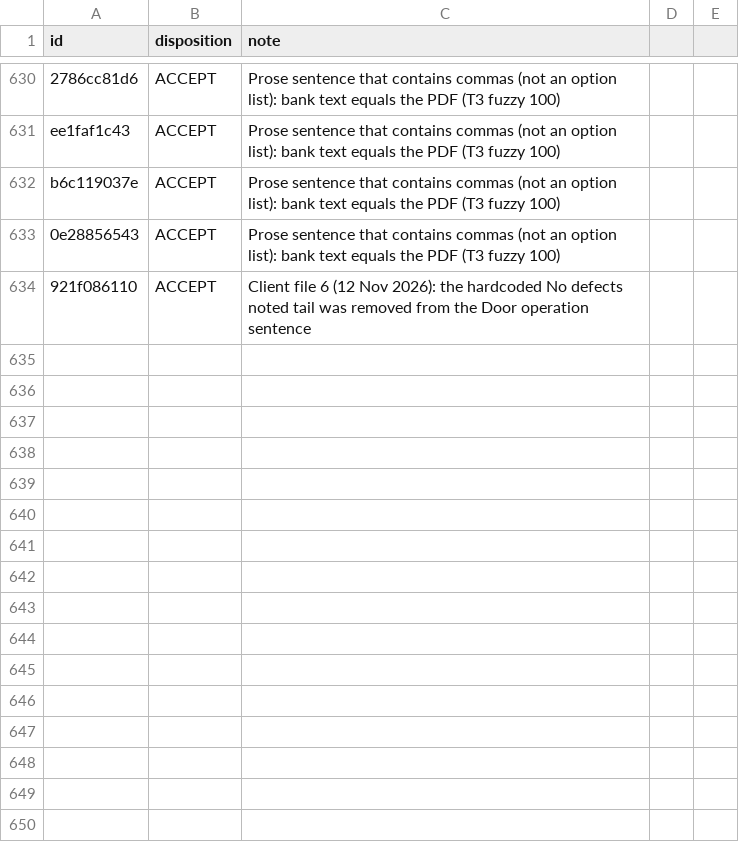
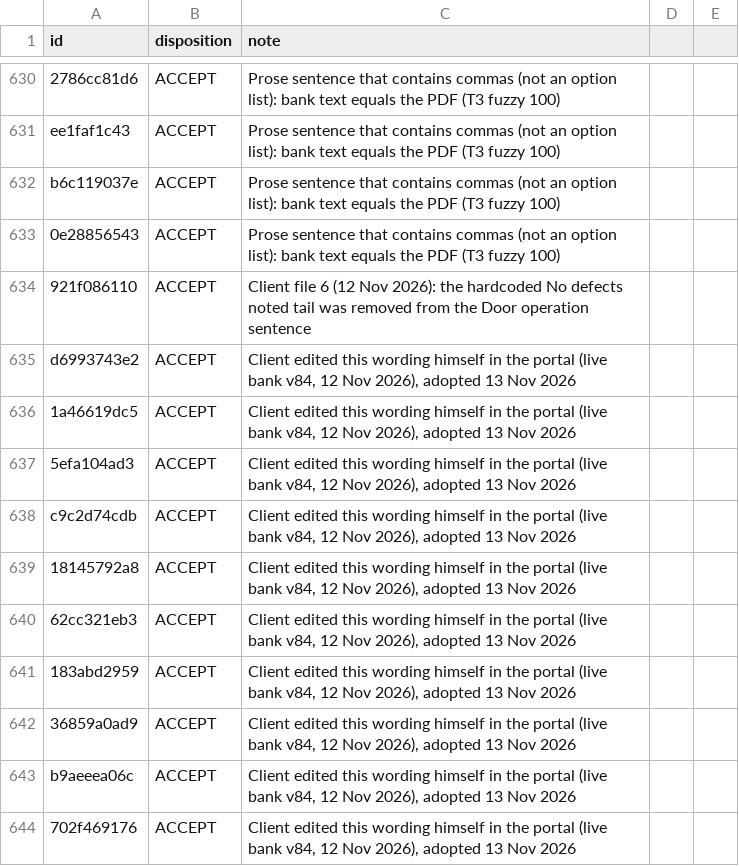
Before and after one commit to Anwaaralikhan550/survey-scriber, a CSV file: tool/phrase_audit/verbatim/ledger_decisions.csv, drawn as a sheet; only a part is shown, gaps mark what is left out; the diff names each change by its address in the sheet, - before the commit and + after, or states it on an @@ line.

```diff
--- a/tool/phrase_audit/verbatim/ledger_decisions.csv
+++ b/tool/phrase_audit/verbatim/ledger_decisions.csv
+row 635: d6993743e2 | ACCEPT | Client edited this wording himself in the portal (live bank v84, 12 Nov 2026), adopted 13 Nov 2026
+row 636: 1a46619dc5 | ACCEPT | Client edited this wording himself in the portal (live bank v84, 12 Nov 2026), adopted 13 Nov 2026
+row 637: 5efa104ad3 | ACCEPT | Client edited this wording himself in the portal (live bank v84, 12 Nov 2026), adopted 13 Nov 2026
+row 638: c9c2d74cdb | ACCEPT | Client edited this wording himself in the portal (live bank v84, 12 Nov 2026), adopted 13 Nov 2026
+row 639: 18145792a8 | ACCEPT | Client edited this wording himself in the portal (live bank v84, 12 Nov 2026), adopted 13 Nov 2026
+row 640: 62cc321eb3 | ACCEPT | Client edited this wording himself in the portal (live bank v84, 12 Nov 2026), adopted 13 Nov 2026
+row 641: 183abd2959 | ACCEPT | Client edited this wording himself in the portal (live bank v84, 12 Nov 2026), adopted 13 Nov 2026
+row 642: 36859a0ad9 | ACCEPT | Client edited this wording himself in the portal (live bank v84, 12 Nov 2026), adopted 13 Nov 2026
+row 643: b9aeeea06c | ACCEPT | Client edited this wording himself in the portal (live bank v84, 12 Nov 2026), adopted 13 Nov 2026
+row 644: 702f469176 | ACCEPT | Client edited this wording himself in the portal (live bank v84, 12 Nov 2026), adopted 13 Nov 2026
```
Also changed, not shown: tool/phrase_audit/verbatim/approved_extras.csv, tool/phrase_audit/verbatim/ledger.csv, 15 other files.
